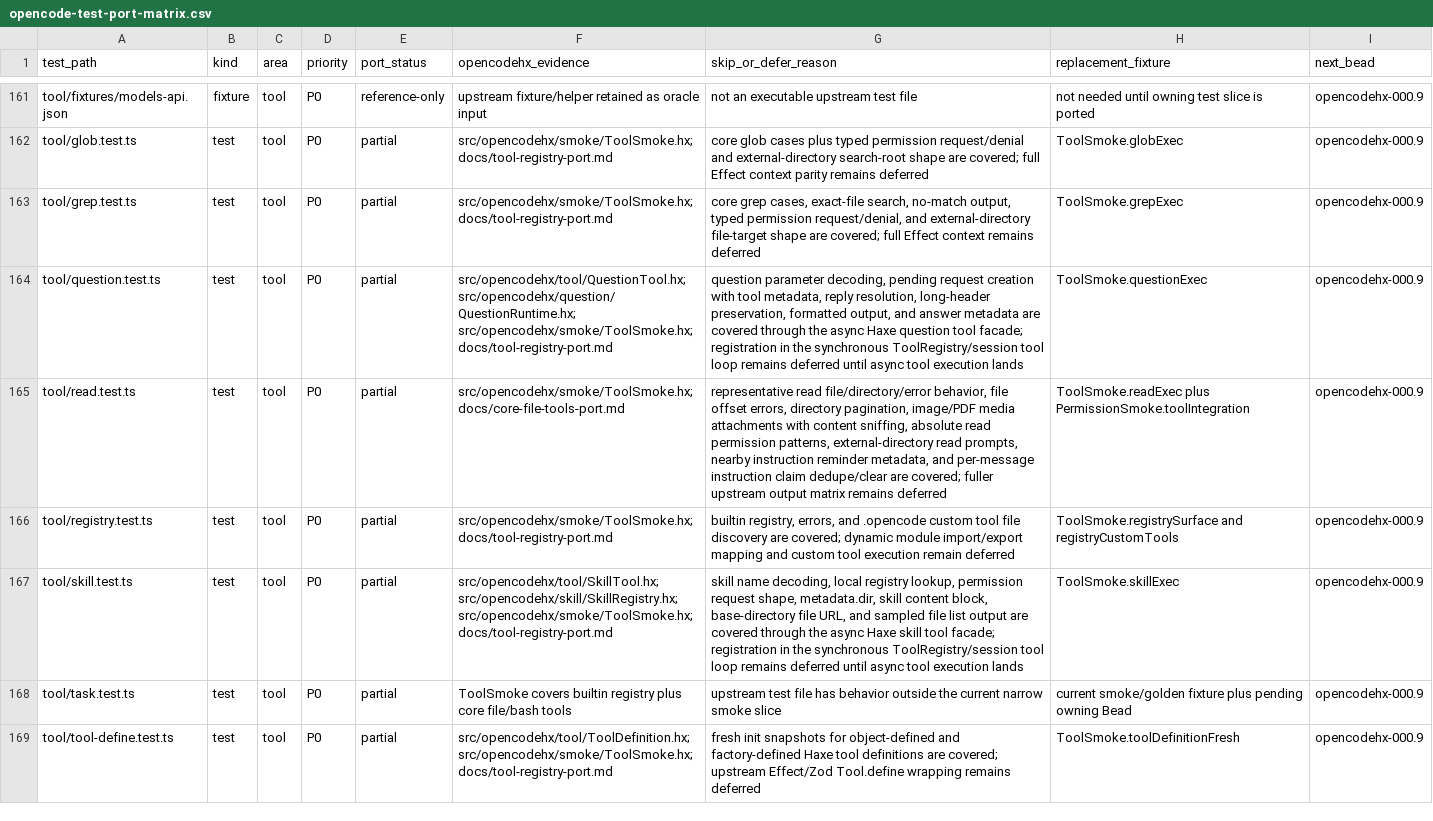
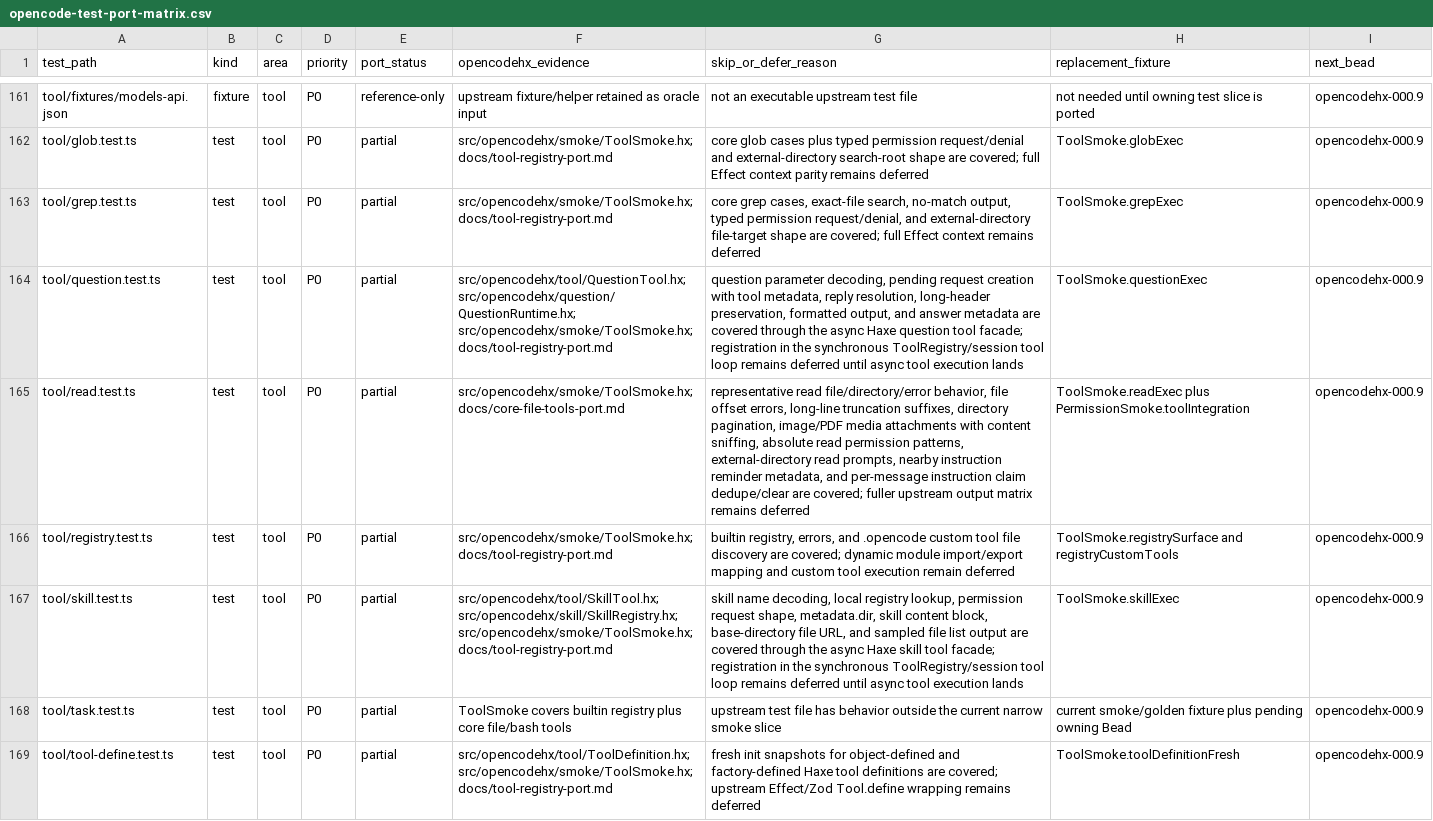
Before and after one commit to fullofcaffeine/opencodehx, a CSV file: reference/opencode-test-port-matrix.csv, drawn as a sheet; only a part is shown, gaps mark what is left out.

Commit message:
test: add read long-line truncation parity

```diff
--- a/reference/opencode-test-port-matrix.csv
+++ b/reference/opencode-test-port-matrix.csv
@@ -164,3 +164,3 @@ tool/grep.test.ts,test,tool,P0,partial,src/opencodehx/smoke/ToolSmoke.hx; docs/t
 tool/question.test.ts,test,tool,P0,partial,src/opencodehx/tool/QuestionTool.hx; src/opencodehx/question/QuestionRuntime.hx; src/opencodehx/smoke/ToolSmoke.hx; docs/tool-registry-port.md,"question parameter decoding, pending request creation with tool metadata, reply resolution, long-header preservation, formatted output, and answer metadata are covered through the async Haxe question tool facade; registration in the synchronous ToolRegistry/session tool loop remains deferred until async tool execution lands",ToolSmoke.questionExec,opencodehx-000.9
-tool/read.test.ts,test,tool,P0,partial,src/opencodehx/smoke/ToolSmoke.hx; docs/core-file-tools-port.md,"representative read file/directory/error behavior, file offset errors, directory pagination, image/PDF media attachments with content sniffing, absolute read permission patterns, external-directory read prompts, nearby instruction reminder metadata, and per-message instruction claim dedupe/clear are covered; fuller upstream output matrix remains deferred",ToolSmoke.readExec plus PermissionSmoke.toolIntegration,opencodehx-000.9
+tool/read.test.ts,test,tool,P0,partial,src/opencodehx/smoke/ToolSmoke.hx; docs/core-file-tools-port.md,"representative read file/directory/error behavior, file offset errors, long-line truncation suffixes, directory pagination, image/PDF media attachments with content sniffing, absolute read permission patterns, external-directory read prompts, nearby instruction reminder metadata, and per-message instruction claim dedupe/clear are covered; fuller upstream output matrix remains deferred",ToolSmoke.readExec plus PermissionSmoke.toolIntegration,opencodehx-000.9
 tool/registry.test.ts,test,tool,P0,partial,src/opencodehx/smoke/ToolSmoke.hx; docs/tool-registry-port.md,"builtin registry, errors, and .opencode custom tool file discovery are covered; dynamic module import/export mapping and custom tool execution remain deferred",ToolSmoke.registrySurface and registryCustomTools,opencodehx-000.9
```
Also changed, not shown: 7 other files.
